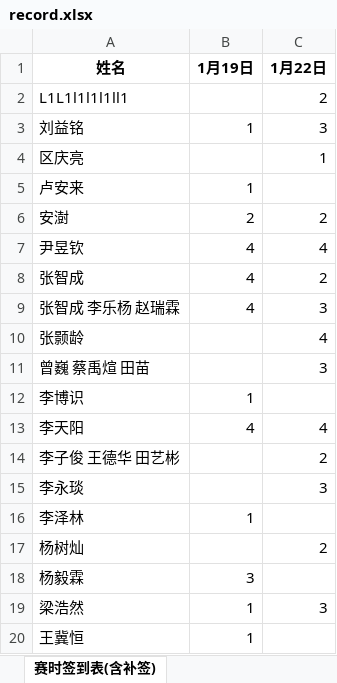
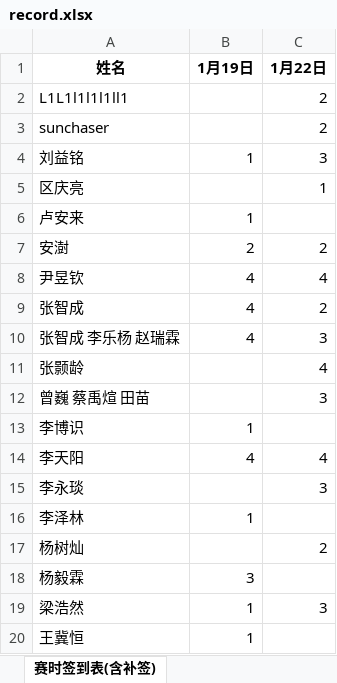
Before and after one commit to selfmade-softs/BUPT-ACM-2024-winter, an Excel workbook: record.xlsx, sheet 赛时签到表(含补签), drawn as a sheet; only a part is shown; values as stored, in another font and other column widths than the file's, no borders; removed rows and columns are numbered as before the commit, all else as after; the diff names each change by its address in the sheet, - before the commit and + after, or states it on an @@ line.

```diff
--- a/record.xlsx (sheet 赛时签到表(含补签))
+++ b/record.xlsx (sheet 赛时签到表(含补签))
+row 3: sunchaser |  | 2
-row 14: 李子俊 王德华 田艺彬 |  | 2
```
Also changed, not shown: ranks/BUPT 2024 Winter Welcome Wagon #1.xlsx, ranks/BUPT 2024 Winter Welcome Wagon #2.xlsx.
